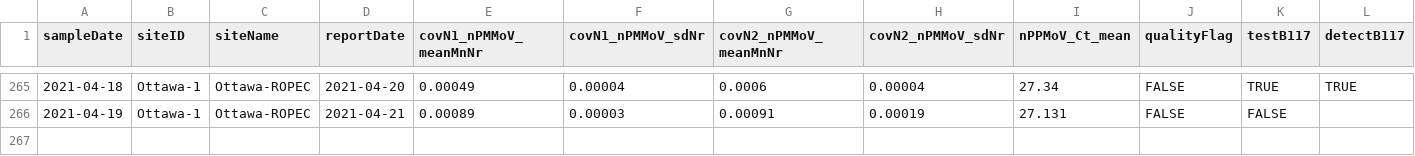
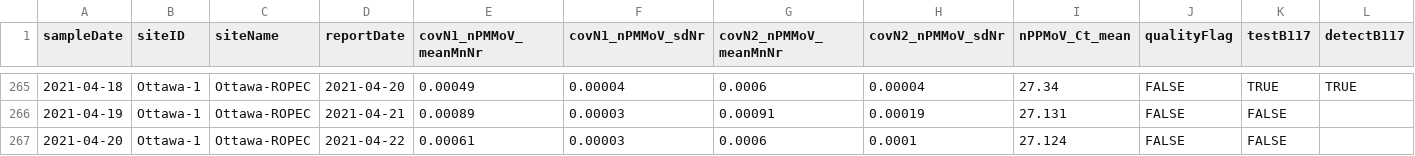
Before and after one commit to Big-Life-Lab/PHES-ODM, a CSV file: data/wastewater_virus.csv, drawn as a sheet; only a part is shown, gaps mark what is left out; rows hold the shown columns only; the diff names each change by its address in the sheet, - before the commit and + after, or states it on an @@ line.

```diff
--- a/data/wastewater_virus.csv
+++ b/data/wastewater_virus.csv
+row 267: 2021-04-20 | Ottawa-1 | Ottawa-ROPEC | 2021-04-22 | 0.00061 | 0.00003 | 0.0006 | 0.0001 | 27.124 | FALSE | FALSE
```
Also changed, not shown: data/wwMeasure.csv.
